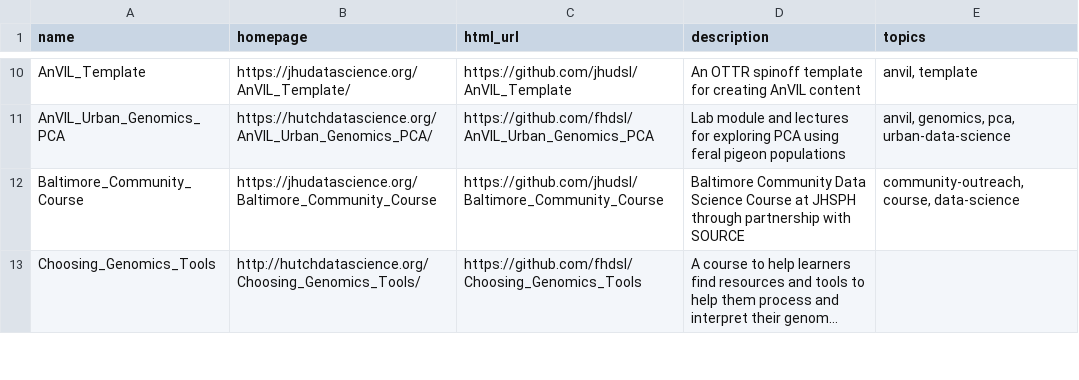
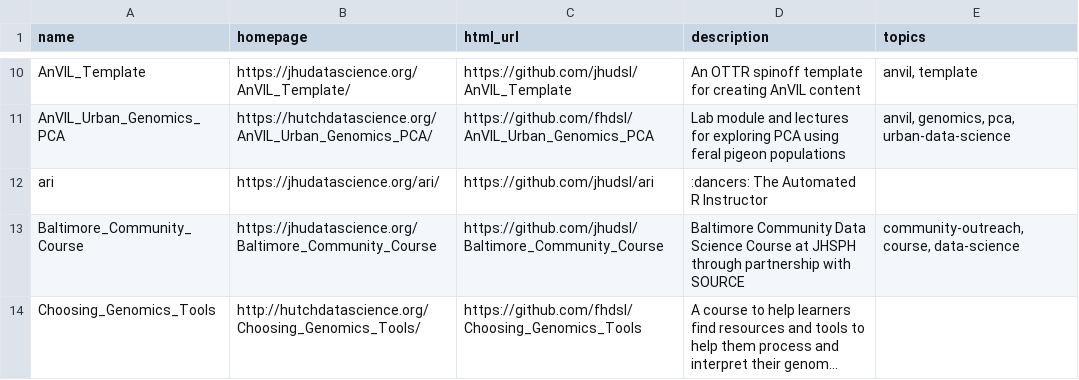
Before and after one commit to fhdsl/DaSL_Collection, a TSV file: resources/collection.tsv, drawn as a sheet; only a part is shown, gaps mark what is left out; long unchanged cells end in …; the diff names each change by its address in the sheet, - before the commit and + after, or states it on an @@ line.

Commit message:
Add collection file

```diff
--- a/resources/collection.tsv
+++ b/resources/collection.tsv
+row 12: ari | https://jhudatascience.org/ari/ | https://github.com/jhudsl/ari | :dancers: The Automated R Instructor
```
